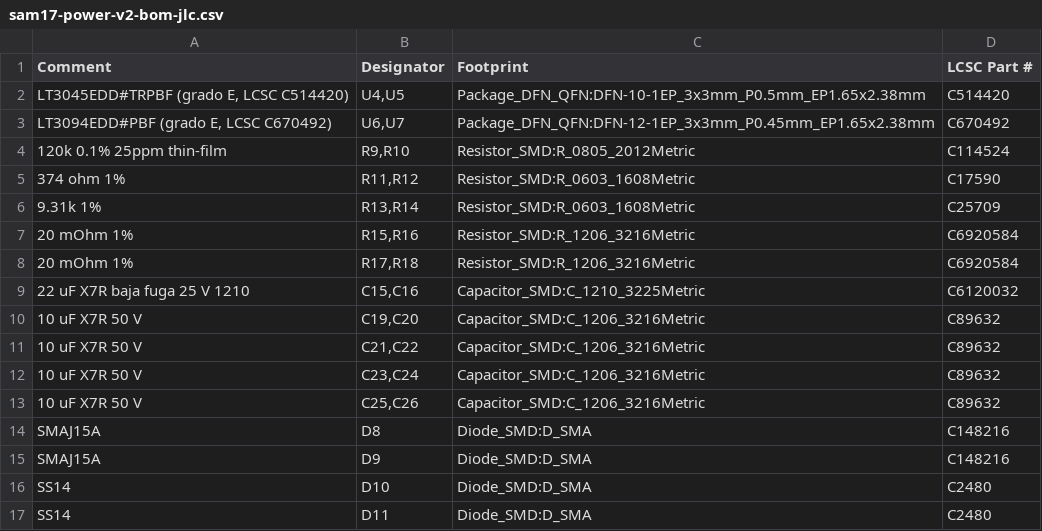
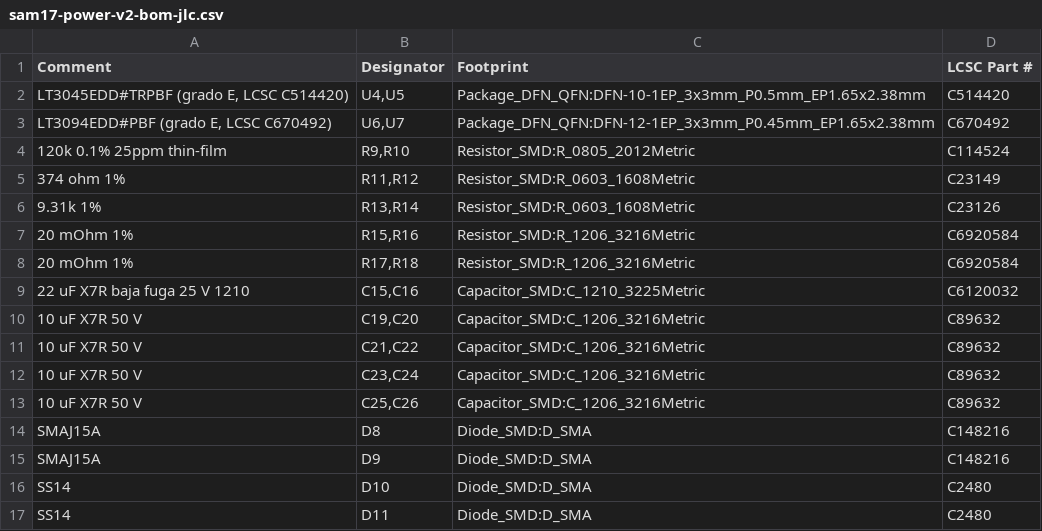
Before and after one commit to sssamuelll/analog-modular-synthesizer, a CSV file: hardware/01-power-supply/v2/fab/sam17-power-v2-bom-jlc.csv, drawn as a sheet.

```diff
--- a/hardware/01-power-supply/v2/fab/sam17-power-v2-bom-jlc.csv
+++ b/hardware/01-power-supply/v2/fab/sam17-power-v2-bom-jlc.csv
@@ -4,4 +4,4 @@ Comment,Designator,Footprint,LCSC Part #
 120k 0.1% 25ppm thin-film,"R9,R10",Resistor_SMD:R_0805_2012Metric,C114524
-374 ohm 1%,"R11,R12",Resistor_SMD:R_0603_1608Metric,C17590
-9.31k 1%,"R13,R14",Resistor_SMD:R_0603_1608Metric,C25709
+374 ohm 1%,"R11,R12",Resistor_SMD:R_0603_1608Metric,C23149
+9.31k 1%,"R13,R14",Resistor_SMD:R_0603_1608Metric,C23126
 20 mOhm 1%,"R15,R16",Resistor_SMD:R_1206_3216Metric,C6920584
```
Also changed, not shown: hardware/01-power-supply/v2/bom.csv, 1 other file.
